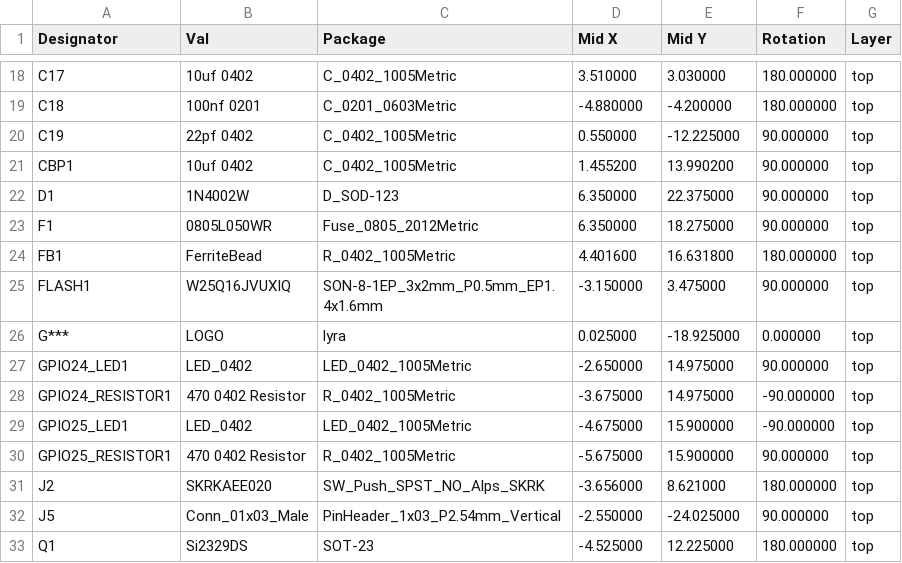
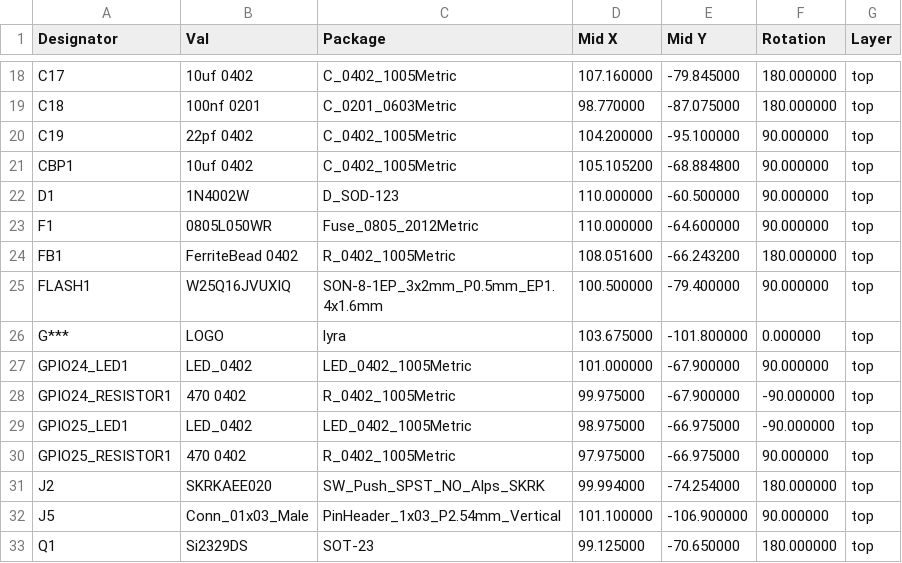
Before and after one commit to Envious-Data/EnvOpenPico, a CSV file: EnvOpenPico/_output/EnvOpenPico_cpl_jlc.csv, drawn as a sheet; only a part is shown, gaps mark what is left out; the diff covers the shown part only; the diff names each change by its address in the sheet, - before the commit and + after, or states it on an @@ line.

```diff
--- a/EnvOpenPico/_output/EnvOpenPico_cpl_jlc.csv
+++ b/EnvOpenPico/_output/EnvOpenPico_cpl_jlc.csv
-D18 (Mid X): 3.510000
+D18 (Mid X): 107.160000
-E18 (Mid Y): 3.030000
+E18 (Mid Y): -79.845000
-D19 (Mid X): -4.880000
+D19 (Mid X): 98.770000
-E19 (Mid Y): -4.200000
+E19 (Mid Y): -87.075000
-D20 (Mid X): 0.550000
+D20 (Mid X): 104.200000
-E20 (Mid Y): -12.225000
+E20 (Mid Y): -95.100000
-D21 (Mid X): 1.455200
+D21 (Mid X): 105.105200
-E21 (Mid Y): 13.990200
+E21 (Mid Y): -68.884800
-D22:D23 (Mid X): 6.350000
+D22:D23 (Mid X): 110.000000
-E22 (Mid Y): 22.375000
+E22 (Mid Y): -60.500000
-E23 (Mid Y): 18.275000
+E23 (Mid Y): -64.600000
-B24 (Val): FerriteBead
+B24 (Val): FerriteBead 0402
-D24 (Mid X): 4.401600
+D24 (Mid X): 108.051600
-E24 (Mid Y): 16.631800
+E24 (Mid Y): -66.243200
-D25 (Mid X): -3.150000
+D25 (Mid X): 100.500000
-E25 (Mid Y): 3.475000
+E25 (Mid Y): -79.400000
-D26 (Mid X): 0.025000
+D26 (Mid X): 103.675000
-E26 (Mid Y): -18.925000
+E26 (Mid Y): -101.800000
-D27 (Mid X): -2.650000
+D27 (Mid X): 101.000000
-E27:E28 (Mid Y): 14.975000
+E27:E28 (Mid Y): -67.900000
-B28 (Val): 470 0402 Resistor
+B28 (Val): 470 0402
-D28 (Mid X): -3.675000
+D28 (Mid X): 99.975000
-D29 (Mid X): -4.675000
+D29 (Mid X): 98.975000
-E29:E30 (Mid Y): 15.900000
+E29:E30 (Mid Y): -66.975000
-B30 (Val): 470 0402 Resistor
+B30 (Val): 470 0402
-D30 (Mid X): -5.675000
+D30 (Mid X): 97.975000
-D31 (Mid X): -3.656000
+D31 (Mid X): 99.994000
-E31 (Mid Y): 8.621000
+E31 (Mid Y): -74.254000
-D32 (Mid X): -2.550000
+D32 (Mid X): 101.100000
-E32 (Mid Y): -24.025000
+E32 (Mid Y): -106.900000
-D33 (Mid X): -4.525000
+D33 (Mid X): 99.125000
-E33 (Mid Y): 12.225000
+E33 (Mid Y): -70.650000
```
Also changed, not shown: 69 edited cells elsewhere in this file, EnvOpenPico/_output/EnvOpenPico_bom_jlc.csv, 7 other files.
